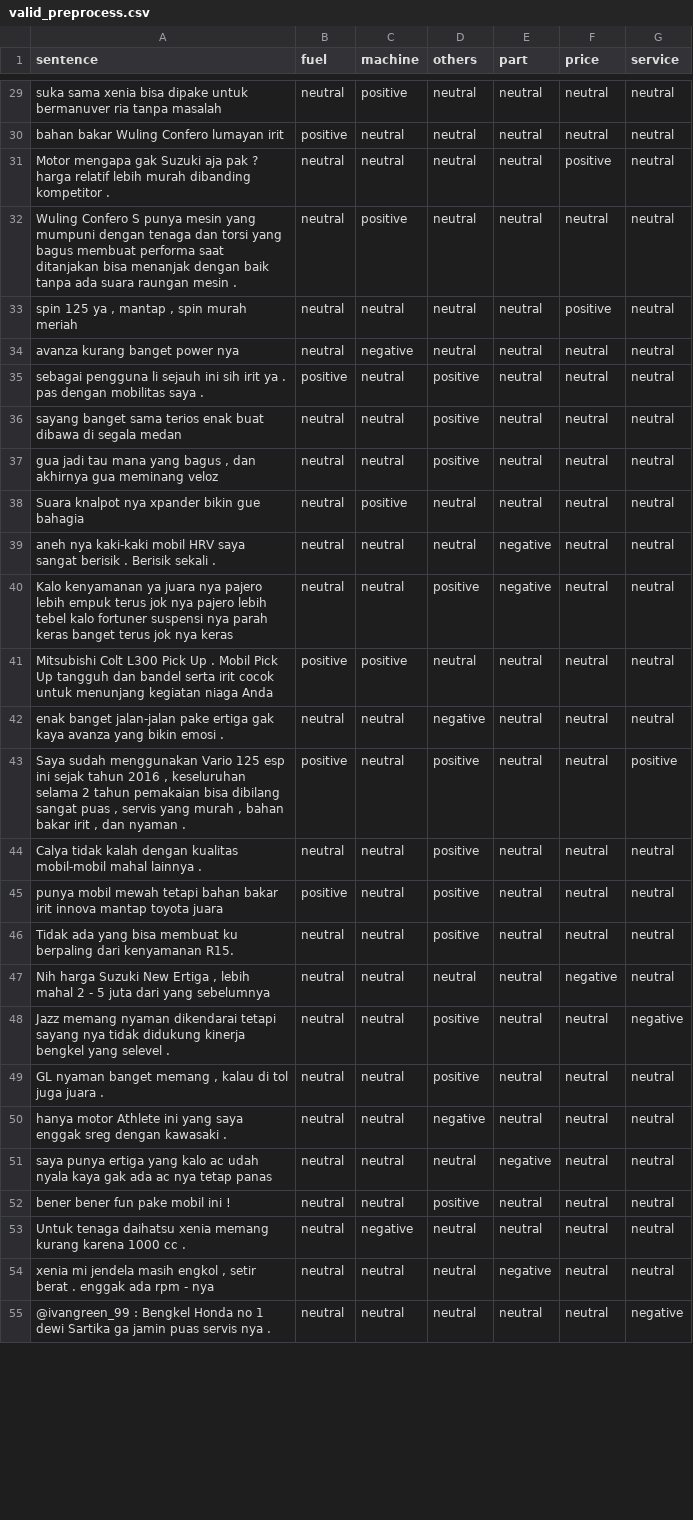
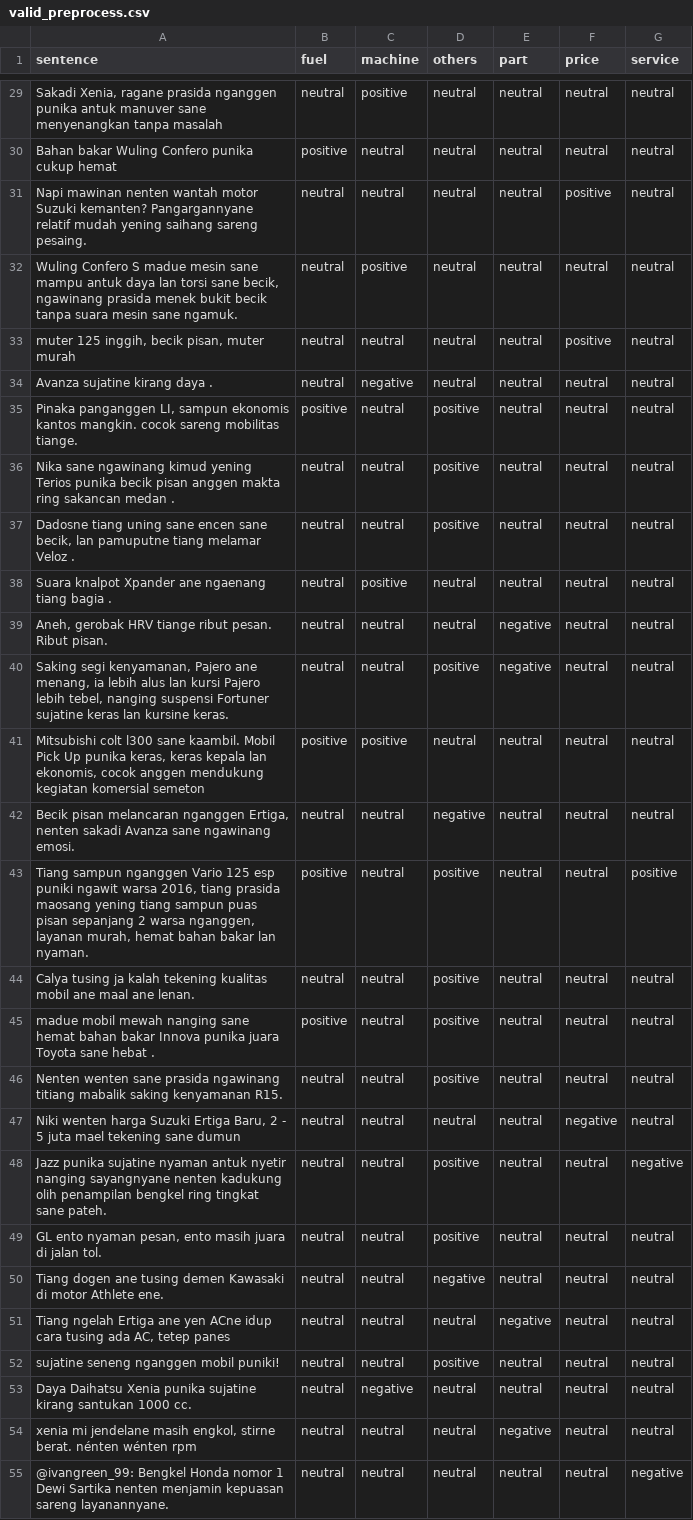
Before and after one commit to ZwaCantCode/testing_multilabel, a CSV file: data/valid_preprocess.csv, drawn as a sheet; only a part is shown, gaps mark what is left out; the diff covers the shown part only; the diff names each change by its address in the sheet, - before the commit and + after, or states it on an @@ line.

```diff
--- a/data/valid_preprocess.csv
+++ b/data/valid_preprocess.csv
-A29 (sentence): suka sama xenia bisa dipake untuk bermanuver ria tanpa masalah
+A29 (sentence): Sakadi Xenia, ragane prasida nganggen punika antuk manuver sane menyenangkan tanpa masalah
-A30 (sentence): bahan bakar Wuling Confero lumayan irit
+A30 (sentence): Bahan bakar Wuling Confero punika cukup hemat
-A31 (sentence): Motor mengapa gak Suzuki aja pak ? harga relatif lebih murah dibanding kompetitor .
+A31 (sentence): Napi mawinan nenten wantah motor Suzuki kemanten? Pangargannyane relatif mudah yening saihang sareng pesaing.
-A32 (sentence): …Confero S punya mesin yang mumpuni dengan tenaga dan torsi yang bagus membuat performa saat ditanjakan bisa menanjak dengan baik tanpa ada suara raungan mesin .
+A32 (sentence): …Confero S madue mesin sane mampu antuk daya lan torsi sane becik, ngawinang prasida menek bukit becik tanpa suara mesin sane ngamuk.
-A33 (sentence): spin 125 ya , mantap , spin murah meriah
+A33 (sentence): muter 125 inggih, becik pisan, muter murah
-A34 (sentence): avanza kurang banget power nya
+A34 (sentence): Avanza sujatine kirang daya .
-A35 (sentence): sebagai pengguna li sejauh ini sih irit ya . pas dengan mobilitas saya .
+A35 (sentence): Pinaka panganggen LI, sampun ekonomis kantos mangkin. cocok sareng mobilitas tiange.
-A36 (sentence): sayang banget sama terios enak buat dibawa di segala medan
+A36 (sentence): Nika sane ngawinang kimud yening Terios punika becik pisan anggen makta ring sakancan medan .
-A37 (sentence): gua jadi tau mana yang bagus , dan akhirnya gua meminang veloz
+A37 (sentence): Dadosne tiang uning sane encen sane becik, lan pamuputne tiang melamar Veloz .
-A38 (sentence): Suara knalpot nya xpander bikin gue bahagia
+A38 (sentence): Suara knalpot Xpander ane ngaenang tiang bagia .
-A39 (sentence): aneh nya kaki-kaki mobil HRV saya sangat berisik . Berisik sekali .
+A39 (sentence): Aneh, gerobak HRV tiange ribut pesan. Ribut pisan.
-A40 (sentence): Kalo kenyamanan ya juara nya pajero lebih empuk terus jok nya pajero lebih tebel kalo fortuner suspensi nya parah keras banget terus jok nya keras
+A40 (sentence): Saking segi kenyamanan, Pajero ane menang, ia lebih alus lan kursi Pajero lebih tebel, nanging suspensi Fortuner sujatine keras lan kursine keras.
-A41 (sentence): Mitsubishi Colt L300 Pick Up . Mobil Pick Up tangguh dan bandel serta irit cocok untuk menunjang kegiatan niaga Anda
+A41 (sentence): Mitsubishi colt l300 sane kaambil. Mobil Pick Up punika keras, keras kepala lan ekonomis, cocok anggen mendukung kegiatan komersial semeton
-A42 (sentence): enak banget jalan-jalan pake ertiga gak kaya avanza yang bikin emosi .
+A42 (sentence): Becik pisan melancaran nganggen Ertiga, nenten sakadi Avanza sane ngawinang emosi.
-A43 (sentence): Saya sudah menggunakan Vario 125 esp ini sejak tahun 2016 , keseluruhan selama 2 tahun pemakaian bisa dibilang sangat puas , servis yang murah , bahan bakar irit , dan nyaman .
+A43 (sentence): Tiang sampun nganggen Vario 125 esp puniki ngawit warsa 2016, tiang prasida maosang yening tiang sampun puas pisan sepanjang 2 warsa nganggen, layanan murah, hemat bahan bakar lan nyaman.
-A44 (sentence): Calya tidak kalah dengan kualitas mobil-mobil mahal lainnya .
+A44 (sentence): Calya tusing ja kalah tekening kualitas mobil ane maal ane lenan.
-A45 (sentence): punya mobil mewah tetapi bahan bakar irit innova mantap toyota juara
+A45 (sentence): madue mobil mewah nanging sane hemat bahan bakar Innova punika juara Toyota sane hebat .
-A46 (sentence): Tidak ada yang bisa membuat ku berpaling dari kenyamanan R15.
+A46 (sentence): Nenten wenten sane prasida ngawinang titiang mabalik saking kenyamanan R15.
-A47 (sentence): Nih harga Suzuki New Ertiga , lebih mahal 2 - 5 juta dari yang sebelumnya
+A47 (sentence): Niki wenten harga Suzuki Ertiga Baru, 2 - 5 juta mael tekening sane dumun
-A48 (sentence): Jazz memang nyaman dikendarai tetapi sayang nya tidak didukung kinerja bengkel yang selevel .
+A48 (sentence): Jazz punika sujatine nyaman antuk nyetir nanging sayangnyane nenten kadukung olih penampilan bengkel ring tingkat sane pateh.
-A49 (sentence): GL nyaman banget memang , kalau di tol juga juara .
+A49 (sentence): GL ento nyaman pesan, ento masih juara di jalan tol.
-A50 (sentence): hanya motor Athlete ini yang saya enggak sreg dengan kawasaki .
+A50 (sentence): Tiang dogen ane tusing demen Kawasaki di motor Athlete ene.
-A51 (sentence): saya punya ertiga yang kalo ac udah nyala kaya gak ada ac nya tetap panas
+A51 (sentence): Tiang ngelah Ertiga ane yen ACne idup cara tusing ada AC, tetep panes
-A52 (sentence): bener bener fun pake mobil ini !
+A52 (sentence): sujatine seneng nganggen mobil puniki!
-A53 (sentence): Untuk tenaga daihatsu xenia memang kurang karena 1000 cc .
+A53 (sentence): Daya Daihatsu Xenia punika sujatine kirang santukan 1000 cc.
-A54 (sentence): xenia mi jendela masih engkol , setir berat . enggak ada rpm - nya
+A54 (sentence): xenia mi jendelane masih engkol, stirne berat. nénten wénten rpm
-A55 (sentence): @ivangreen_99 : Bengkel Honda no 1 dewi Sartika ga jamin puas servis nya .
+A55 (sentence): @ivangreen_99: Bengkel Honda nomor 1 Dewi Sartika nenten menjamin kepuasan sareng layanannyane.
```
Also changed, not shown: 63 edited cells elsewhere in this file, data/test_preprocess.csv, 1 other file.
